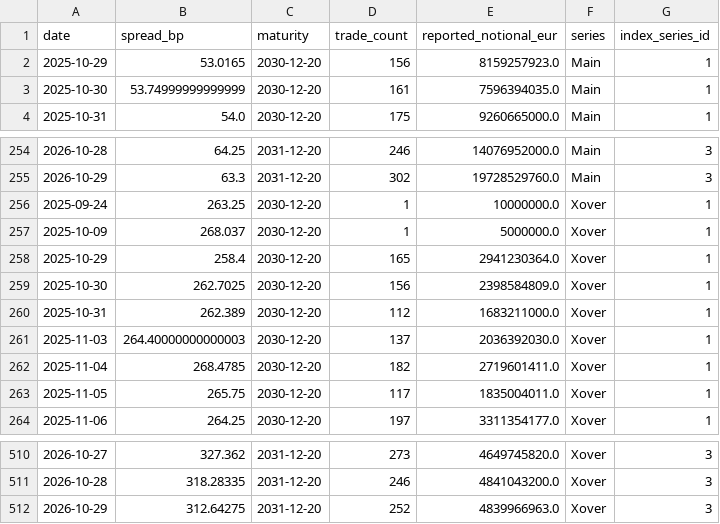
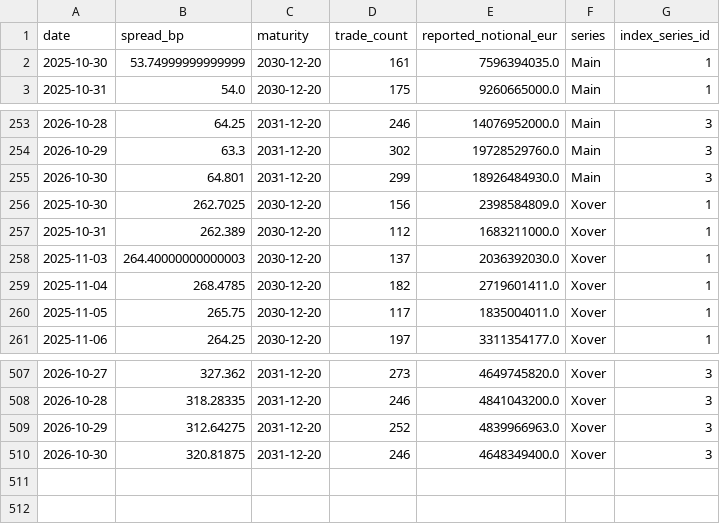
Before and after one commit to YieldShock13/CDX-Crossover, a CSV file: data/cds_contract_series.csv, drawn as a sheet; only a part is shown, gaps mark what is left out; removed rows and columns are numbered as before the commit, all else as after; the diff names each change by its address in the sheet, - before the commit and + after, or states it on an @@ line.

```diff
--- a/data/cds_contract_series.csv
+++ b/data/cds_contract_series.csv
-row 2: 2025-10-29 | 53.0165 | 2030-12-20 | 156 | 8159257923.0 | Main | 1
-row 256: 2025-09-24 | 263.25 | 2030-12-20 | 1 | 10000000.0 | Xover | 1
-row 257: 2025-10-09 | 268.037 | 2030-12-20 | 1 | 5000000.0 | Xover | 1
-row 258: 2025-10-29 | 258.4 | 2030-12-20 | 165 | 2941230364.0 | Xover | 1
+row 255: 2026-10-30 | 64.801 | 2031-12-20 | 299 | 18926484930.0 | Main | 3
+row 510: 2026-10-30 | 320.81875 | 2031-12-20 | 246 | 4648349400.0 | Xover | 3
```
Also changed, not shown: data/cds_dashboard_history.csv, data/cds_dashboard_model_history.csv, 1 other file.
